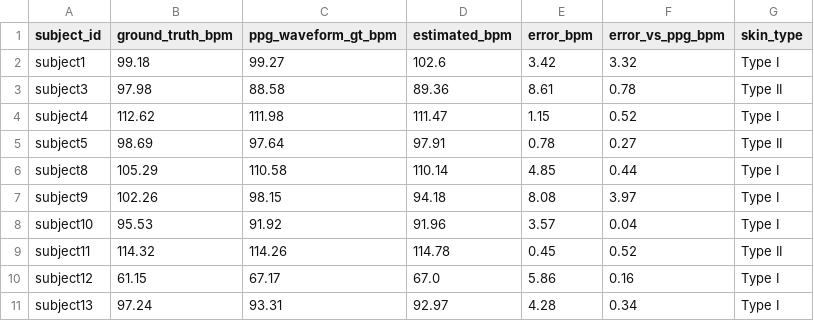
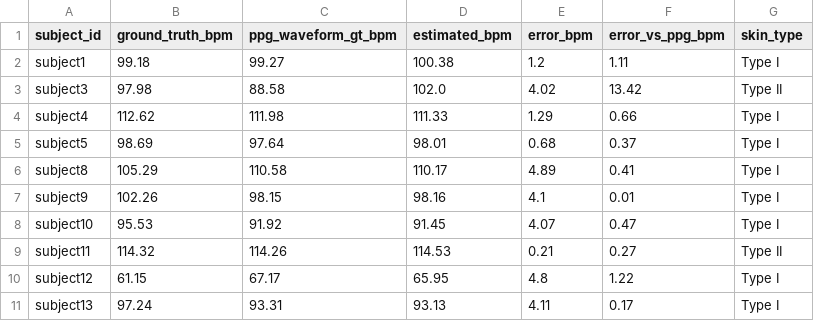
Before and after one commit to saadtahmid/SP_CUP_27, a CSV file: artifacts/ubfc/ubfc_video_Hybrid_v3_results.csv, drawn as a sheet; only a part is shown; the diff covers the shown part only.

```diff
--- a/artifacts/ubfc/ubfc_video_Hybrid_v3_results.csv
+++ b/artifacts/ubfc/ubfc_video_Hybrid_v3_results.csv
@@ -1,11 +1,11 @@
 subject_id,ground_truth_bpm,ppg_waveform_gt_bpm,estimated_bpm,error_bpm,error_vs_ppg_bpm,skin_type
-subject1,99.18,99.27,102.6,3.42,3.32,Type I
-subject3,97.98,88.58,89.36,8.61,0.78,Type II
-subject4,112.62,111.98,111.47,1.15,0.52,Type I
-subject5,98.69,97.64,97.91,0.78,0.27,Type II
-subject8,105.29,110.58,110.14,4.85,0.44,Type I
-subject9,102.26,98.15,94.18,8.08,3.97,Type I
-subject10,95.53,91.92,91.96,3.57,0.04,Type I
-subject11,114.32,114.26,114.78,0.45,0.52,Type II
-subject12,61.15,67.17,67.0,5.86,0.16,Type I
-subject13,97.24,93.31,92.97,4.28,0.34,Type I
+subject1,99.18,99.27,100.38,1.2,1.11,Type I
+subject3,97.98,88.58,102.0,4.02,13.42,Type II
+subject4,112.62,111.98,111.33,1.29,0.66,Type I
+subject5,98.69,97.64,98.01,0.68,0.37,Type I
+subject8,105.29,110.58,110.17,4.89,0.41,Type I
+subject9,102.26,98.15,98.16,4.1,0.01,Type I
+subject10,95.53,91.92,91.45,4.07,0.47,Type I
+subject11,114.32,114.26,114.53,0.21,0.27,Type II
+subject12,61.15,67.17,65.95,4.8,1.22,Type I
+subject13,97.24,93.31,93.13,4.11,0.17,Type I
```
Also changed, not shown: 96 edited cells elsewhere in this file, artifacts/constraints/c1_per_subject_audit.csv, artifacts/constraints/constraints_multisubject_summary.csv, 45 other files.
